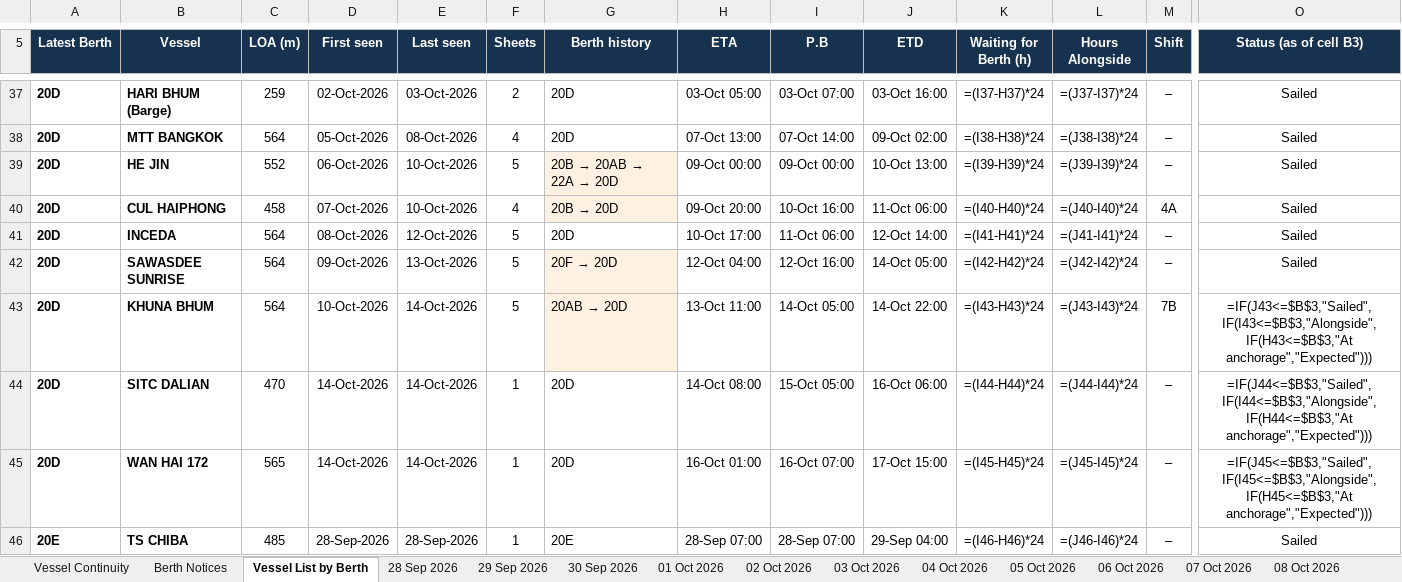
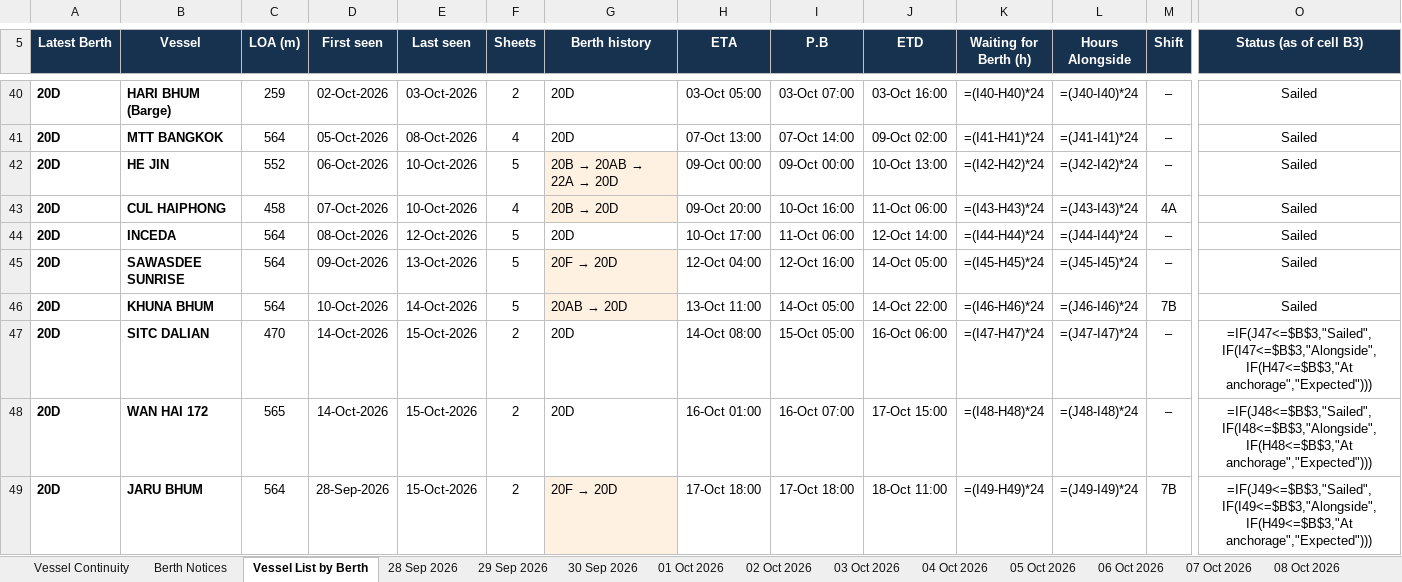
Before and after one commit to sirichai1265/PAT-BERTH, an Excel workbook: PAT_Berth_Window.xlsx, sheet Vessel List by Berth, drawn as a sheet; only a part is shown, gaps mark what is left out; values as stored, in another font and other column widths than the file's, no borders; formulas without a stored value are shown as written; removed rows and columns are numbered as before the commit, all else as after; rows hold the shown columns only; the diff covers the shown part only; the diff names each change by its address in the sheet, - before the commit and + after, or states it on an @@ line.

```diff
--- a/PAT_Berth_Window.xlsx (sheet Vessel List by Berth)
+++ b/PAT_Berth_Window.xlsx (sheet Vessel List by Berth)
-K40 (Waiting for Berth (h)): =(I37-H37)*24
+K40 (Waiting for Berth (h)): =(I40-H40)*24
-L40 (Hours Alongside): =(J37-I37)*24
+L40 (Hours Alongside): =(J40-I40)*24
-K41 (Waiting for Berth (h)): =(I38-H38)*24
+K41 (Waiting for Berth (h)): =(I41-H41)*24
-L41 (Hours Alongside): =(J38-I38)*24
+L41 (Hours Alongside): =(J41-I41)*24
-K42 (Waiting for Berth (h)): =(I39-H39)*24
+K42 (Waiting for Berth (h)): =(I42-H42)*24
-L42 (Hours Alongside): =(J39-I39)*24
+L42 (Hours Alongside): =(J42-I42)*24
-K43 (Waiting for Berth (h)): =(I40-H40)*24
+K43 (Waiting for Berth (h)): =(I43-H43)*24
-L43 (Hours Alongside): =(J40-I40)*24
+L43 (Hours Alongside): =(J43-I43)*24
-K44 (Waiting for Berth (h)): =(I41-H41)*24
+K44 (Waiting for Berth (h)): =(I44-H44)*24
-L44 (Hours Alongside): =(J41-I41)*24
+L44 (Hours Alongside): =(J44-I44)*24
-K45 (Waiting for Berth (h)): =(I42-H42)*24
+K45 (Waiting for Berth (h)): =(I45-H45)*24
-L45 (Hours Alongside): =(J42-I42)*24
+L45 (Hours Alongside): =(J45-I45)*24
-K46 (Waiting for Berth (h)): =(I43-H43)*24
+K46 (Waiting for Berth (h)): =(I46-H46)*24
-L46 (Hours Alongside): =(J43-I43)*24
+L46 (Hours Alongside): =(J46-I46)*24
-O46 (Status (as of cell B3)): =IF(J43<=$B$3,"Sailed",IF(I43<=$B$3,"Alongside",IF(H43<=$B$3,"At anchorage","Expected")))
+O46 (Status (as of cell B3)): Sailed
-E47:E48 (Last seen): 14-Oct-2026
+E47:E48 (Last seen): 15-Oct-2026
-F47:F48 (Sheets): 1
+F47:F48 (Sheets): 2
-K47 (Waiting for Berth (h)): =(I44-H44)*24
+K47 (Waiting for Berth (h)): =(I47-H47)*24
-L47 (Hours Alongside): =(J44-I44)*24
+L47 (Hours Alongside): =(J47-I47)*24
-O47 (Status (as of cell B3)): =IF(J44<=$B$3,"Sailed",IF(I44<=$B$3,"Alongside",IF(H44<=$B$3,"At anchorage","Expected")))
+O47 (Status (as of cell B3)): =IF(J47<=$B$3,"Sailed",IF(I47<=$B$3,"Alongside",IF(H47<=$B$3,"At anchorage","Expected")))
-K48 (Waiting for Berth (h)): =(I45-H45)*24
+K48 (Waiting for Berth (h)): =(I48-H48)*24
-L48 (Hours Alongside): =(J45-I45)*24
+L48 (Hours Alongside): =(J48-I48)*24
-O48 (Status (as of cell B3)): =IF(J45<=$B$3,"Sailed",IF(I45<=$B$3,"Alongside",IF(H45<=$B$3,"At anchorage","Expected")))
+O48 (Status (as of cell B3)): =IF(J48<=$B$3,"Sailed",IF(I48<=$B$3,"Alongside",IF(H48<=$B$3,"At anchorage","Expected")))
-row 46: 20E | TS CHIBA | 485 | 28-Sep-2026 | 28-Sep-2026 | 1 | 20E | 28-Sep 07:00 | 28-Sep 07:00 | 29-Sep 04:00 | =(I46-H46)*24 | =(J46-I46)*24 | – | Sailed
+row 49: 20D | JARU BHUM | 564 | 28-Sep-2026 | 15-Oct-2026 | 2 | 20F → 20D | 17-Oct 18:00 | 17-Oct 18:00 | 18-Oct 11:00 | =(I49-H49)*24 | =(J49-I49)*24 | 7B | =IF(J49<=$B$3,"Sailed",IF(I49<=$B$3,"Alongside",IF(H49<=$B$3,"At anchorage","Expected")))
```
Also changed, not shown: 8 added rows, 4 removed rows and 86 edited cells elsewhere in this sheet, sheet Berth Notices, sheet Vessel Continuity, sheet 01 Oct 2026, sheet 04 Oct 2026, sheet 30 Sep 2026, sheet 12 Oct 2026, 10 more sheets, other sheet tabs, 08-10-2026/PAT_Berth_Window.xlsx, 09-10-2026/PAT_Berth_Window.xlsx, 21 other files.
